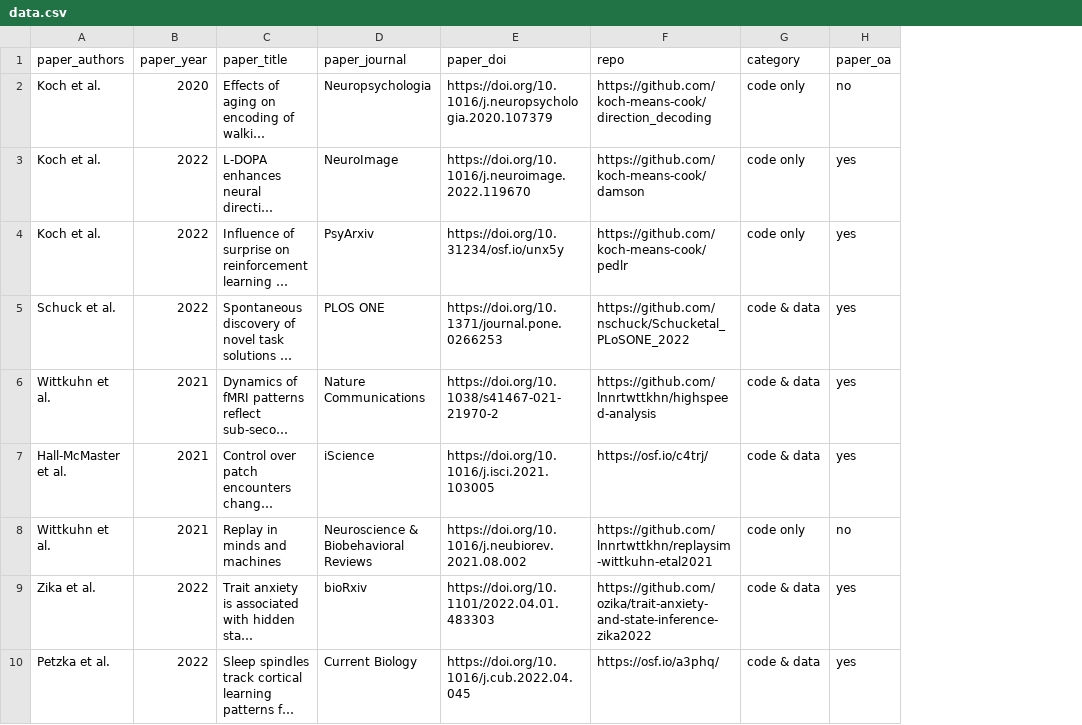
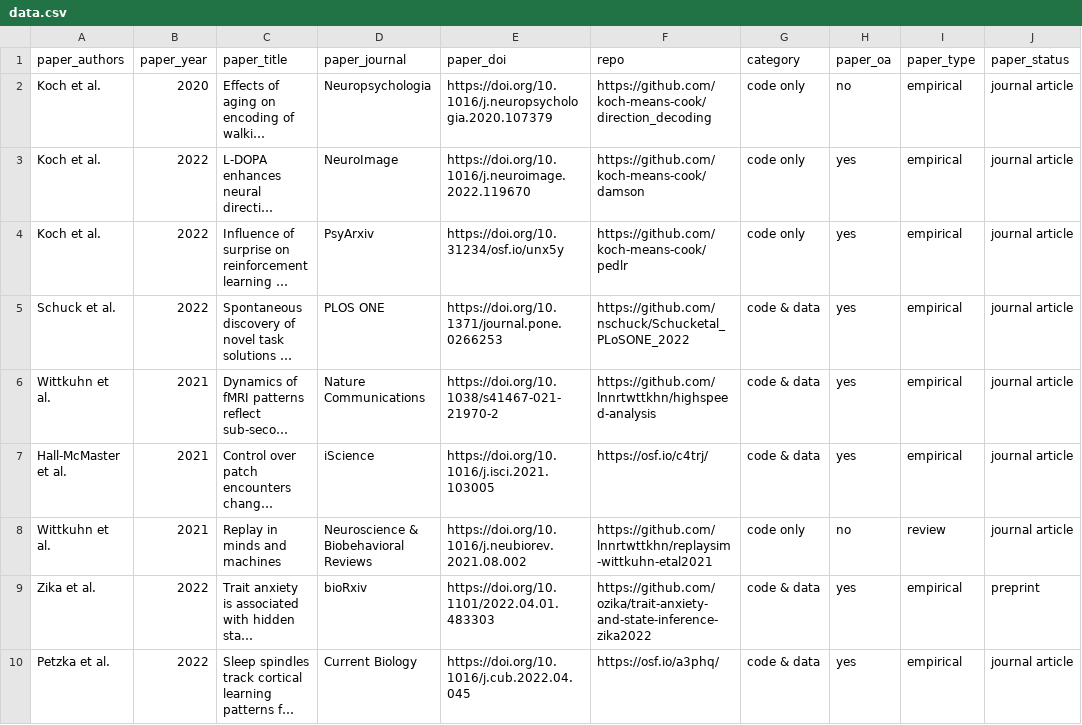
Before and after one commit to lnnrtwttkhn/open-neurocode, a CSV file: data/data.csv, drawn as a sheet; only a part is shown; long unchanged cells end in …; the diff names each change by its address in the sheet, - before the commit and + after, or states it on an @@ line.

Commit message:
add paper_status and paper_type to the data file and adjust analyses

```diff
--- a/data/data.csv
+++ b/data/data.csv
+column I (paper_type), rows 2-10: empirical | empirical | empirical | empirical | empirical | empirical | review | empirical | empirical
+column J (paper_status), rows 2-10: journal article | journal article | journal article | journal article | journal article | journal article | journal article | preprint | journal article
```
Also changed, not shown: 1 other file.
